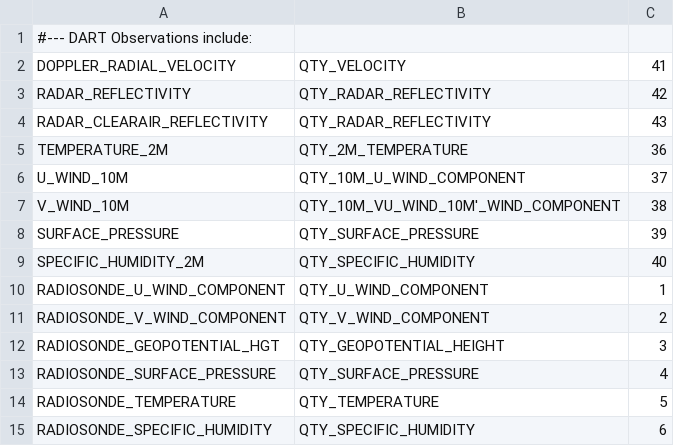
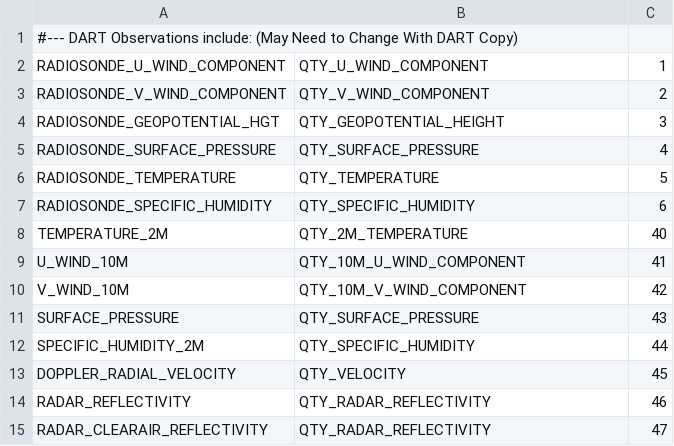
Before and after one commit to jonlabriola/pyDART, a CSV file: pydart/data/DART_obs.csv, drawn as a sheet.

```diff
--- a/pydart/data/DART_obs.csv
+++ b/pydart/data/DART_obs.csv
@@ -1,10 +1,2 @@
-#--- DART Observations include:
-DOPPLER_RADIAL_VELOCITY, QTY_VELOCITY, 41
-RADAR_REFLECTIVITY, QTY_RADAR_REFLECTIVITY, 42
-RADAR_CLEARAIR_REFLECTIVITY, QTY_RADAR_REFLECTIVITY, 43
-TEMPERATURE_2M, QTY_2M_TEMPERATURE, 36
-U_WIND_10M, QTY_10M_U_WIND_COMPONENT, 37
-V_WIND_10M, QTY_10M_VU_WIND_10M'_WIND_COMPONENT, 38
-SURFACE_PRESSURE, QTY_SURFACE_PRESSURE, 39
-SPECIFIC_HUMIDITY_2M, QTY_SPECIFIC_HUMIDITY, 40
+#--- DART Observations include:  (May Need to Change With DART Copy)
 RADIOSONDE_U_WIND_COMPONENT, QTY_U_WIND_COMPONENT, 1
@@ -15 +7,9 @@ RADIOSONDE_TEMPERATURE, QTY_TEMPERATURE, 5
 RADIOSONDE_SPECIFIC_HUMIDITY, QTY_SPECIFIC_HUMIDITY, 6
+TEMPERATURE_2M, QTY_2M_TEMPERATURE, 40
+U_WIND_10M, QTY_10M_U_WIND_COMPONENT, 41
+V_WIND_10M, QTY_10M_V_WIND_COMPONENT, 42
+SURFACE_PRESSURE, QTY_SURFACE_PRESSURE, 43
+SPECIFIC_HUMIDITY_2M, QTY_SPECIFIC_HUMIDITY, 44
+DOPPLER_RADIAL_VELOCITY, QTY_VELOCITY, 45
+RADAR_REFLECTIVITY, QTY_RADAR_REFLECTIVITY, 46
+RADAR_CLEARAIR_REFLECTIVITY, QTY_RADAR_REFLECTIVITY, 47
```
Also changed, not shown: 2 other files.
